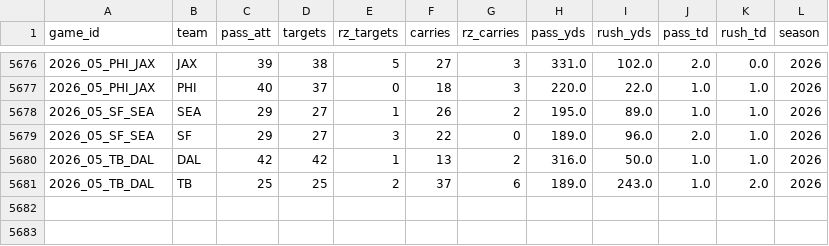
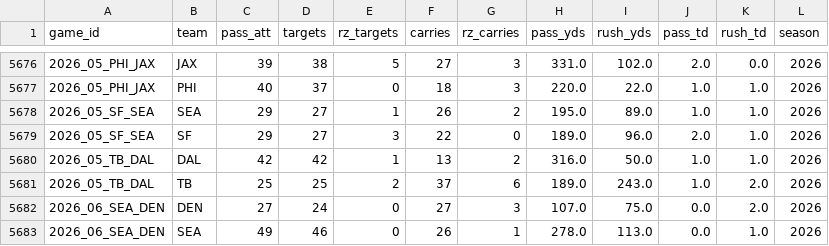
Before and after one commit to AlfredoMend/nfl-edge-board, a CSV file: data/team_volume.csv, drawn as a sheet; only a part is shown, gaps mark what is left out.

```diff
--- a/data/team_volume.csv
+++ b/data/team_volume.csv
@@ -5681 +5681,3 @@ game_id,team,pass_att,targets,rz_targets,carries,rz_carries,pass_yds,rush_yds,pa
 2026_05_TB_DAL,TB,25,25,2,37,6,189.0,243.0,1.0,2.0,2026
+2026_06_SEA_DEN,DEN,27,24,0,27,3,107.0,75.0,0.0,2.0,2026
+2026_06_SEA_DEN,SEA,49,46,0,26,1,278.0,113.0,0.0,1.0,2026
```
Also changed, not shown: data/clv_log.csv, data/pick_log.csv, 17 other files.
